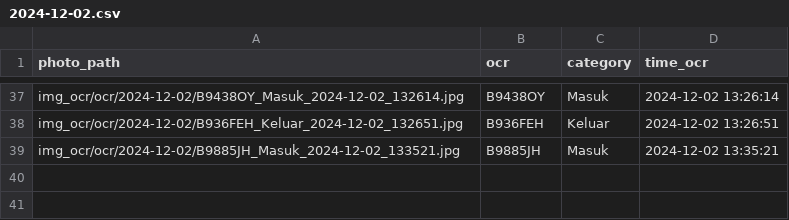
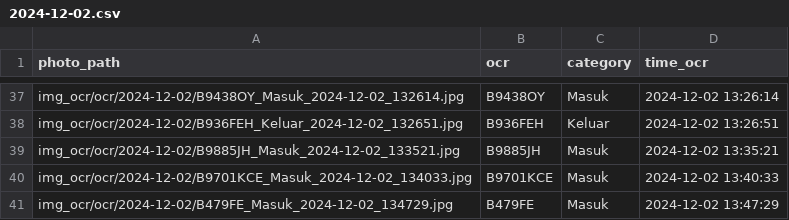
Before and after one commit to rocery/ocr_plate, a CSV file: img_ocr/ocr/2024-12-02/2024-12-02.csv, drawn as a sheet; only a part is shown, gaps mark what is left out; the diff names each change by its address in the sheet, - before the commit and + after, or states it on an @@ line.

```diff
--- a/img_ocr/ocr/2024-12-02/2024-12-02.csv
+++ b/img_ocr/ocr/2024-12-02/2024-12-02.csv
+row 40: img_ocr/ocr/2024-12-02/B9701KCE_Masuk_2024-12-02_134033.jpg | B9701KCE | Masuk | 2024-12-02 13:40:33
+row 41: img_ocr/ocr/2024-12-02/B479FE_Masuk_2024-12-02_134729.jpg | B479FE | Masuk | 2024-12-02 13:47:29
```
Also changed, not shown: img_ocr/ocr/all_ocr.csv, img_ocr/upload.csv, 8 other files.
